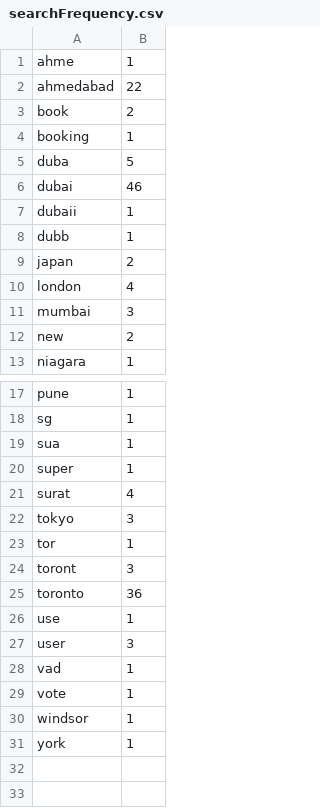
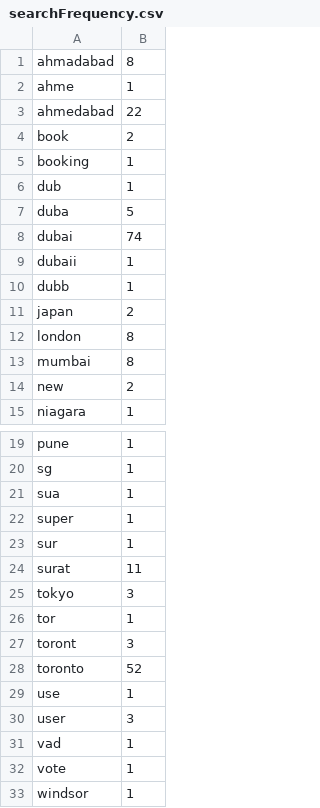
Before and after one commit to yashpatel458/Flight-Price-Analysis, a CSV file: FlightPriceAnalysis/src/Search_Frequency/searchFrequency.csv, drawn as a sheet; only a part is shown, gaps mark what is left out; the shorter side is filled out with more unchanged rows.

```diff
--- a/FlightPriceAnalysis/src/Search_Frequency/searchFrequency.csv
+++ b/FlightPriceAnalysis/src/Search_Frequency/searchFrequency.csv
@@ -1 +1,2 @@
+ahmadabad,8
 ahme,1
@@ -4,4 +5,5 @@ book,2
 booking,1
+dub,1
 duba,5
-dubai,46
+dubai,74
 dubaii,1
@@ -9,4 +11,4 @@ dubb,1
 japan,2
-london,4
-mumbai,3
+london,8
+mumbai,8
 new,2
@@ -20,3 +22,4 @@ sua,1
 super,1
-surat,4
+sur,1
+surat,11
 tokyo,3
@@ -24,3 +27,3 @@ tor,1
 toront,3
-toronto,36
+toronto,52
 use,1
```
Also changed, not shown: 21 other files.
